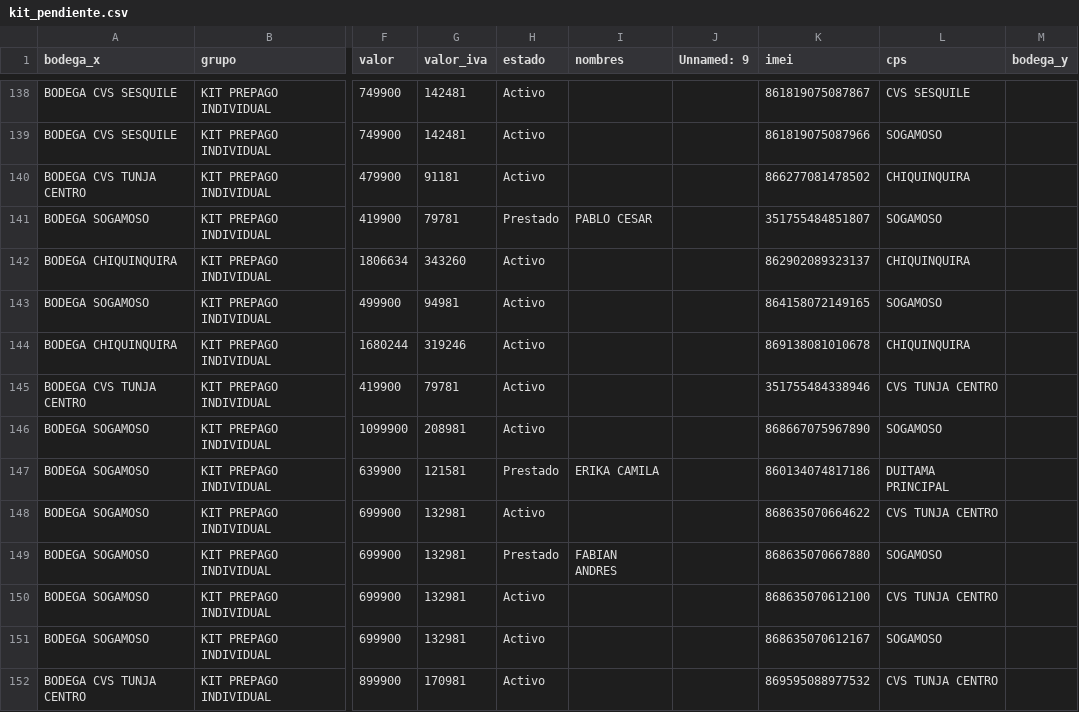
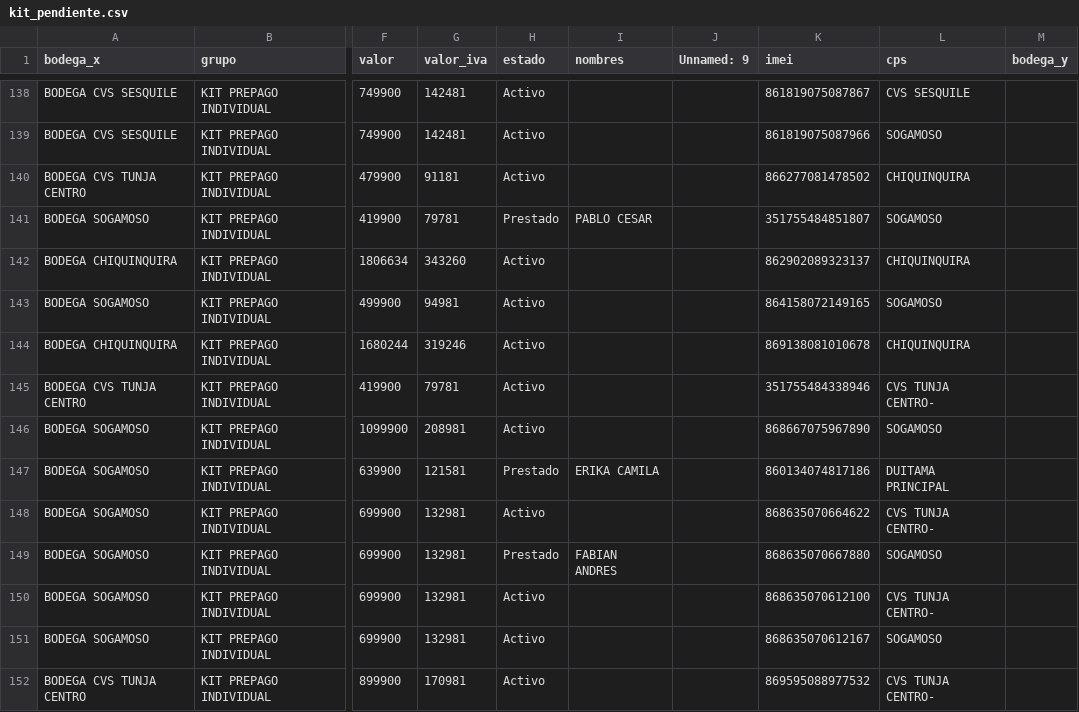
Before and after one commit to lubernu/lefcom, a CSV file: kit_pendiente.csv, drawn as a sheet; only a part is shown, gaps mark what is left out; the diff covers the shown part only; the diff names each change by its address in the sheet, - before the commit and + after, or states it on an @@ line.

Commit message:
Actualización automática: kit_pendiente.csv

```diff
--- a/kit_pendiente.csv
+++ b/kit_pendiente.csv
-L145 (cps): CVS TUNJA CENTRO
+L145 (cps): CVS TUNJA CENTRO-
-L148 (cps): CVS TUNJA CENTRO
+L148 (cps): CVS TUNJA CENTRO-
-L150 (cps): CVS TUNJA CENTRO
+L150 (cps): CVS TUNJA CENTRO-
-L152 (cps): CVS TUNJA CENTRO
+L152 (cps): CVS TUNJA CENTRO-
```
Also changed, not shown: 27 edited cells elsewhere in this file.
